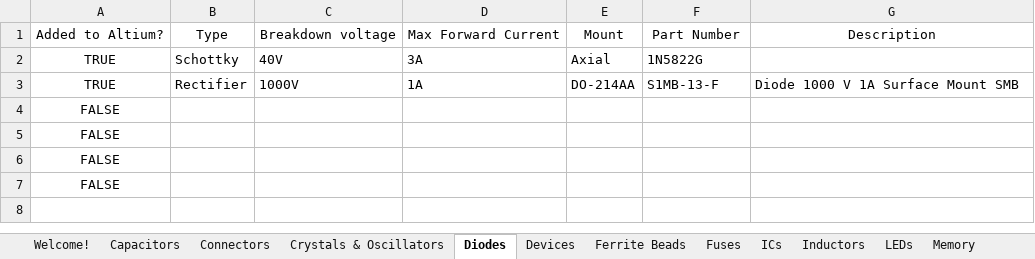
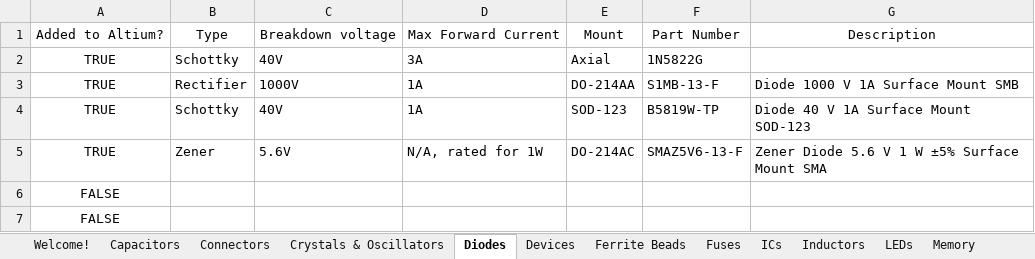
Before and after one commit to uf-mil-electrical/MIL-Altium, an Excel workbook: Altium Parts.xlsx, sheet Diodes, drawn as a sheet; values as stored, in another font and other column widths than the file's, no borders; table styles not drawn; removed rows and columns are numbered as before the commit, all else as after; the diff names each change by its address in the sheet, - before the commit and + after, or states it on an @@ line.

Commit message:
Added new parts, created "Mounts, Pads, Vias" library

```diff
--- a/Altium Parts.xlsx (sheet Diodes)
+++ b/Altium Parts.xlsx (sheet Diodes)
-row 4: FALSE
-row 5: FALSE
+row 4: TRUE | Schottky | 40V | 1A | SOD-123 | B5819W-TP | Diode 40 V 1A Surface Mount SOD-123
+row 5: TRUE | Zener | 5.6V | N/A, rated for 1W | DO-214AC | SMAZ5V6-13-F | Zener Diode 5.6 V 1 W ±5% Surface Mount SMA
```
Also changed, not shown: sheet Connectors, sheet Capacitors, sheet Resistors, sheet Memory, sheet ICs, other sheet tabs, 43 other files.
